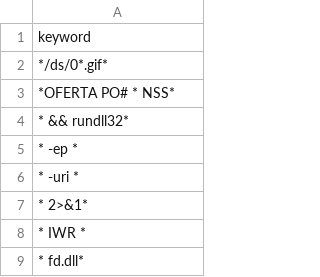
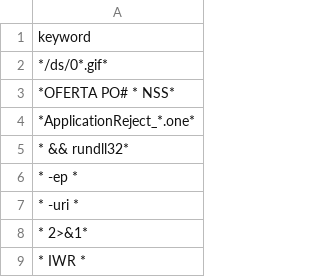
Before and after one commit to mthcht/Purpleteam, a CSV file: Detection/Threat Hunting/qakbot/keywords_list.csv, drawn as a sheet; only a part is shown; the shorter side is filled out with more unchanged rows; the diff names each change by its address in the sheet, - before the commit and + after, or states it on an @@ line.

Commit message:
Update keywords_list.csv

```diff
--- a/Detection/Threat Hunting/qakbot/keywords_list.csv
+++ b/Detection/Threat Hunting/qakbot/keywords_list.csv
+row 4: *ApplicationReject_*.one*
```
